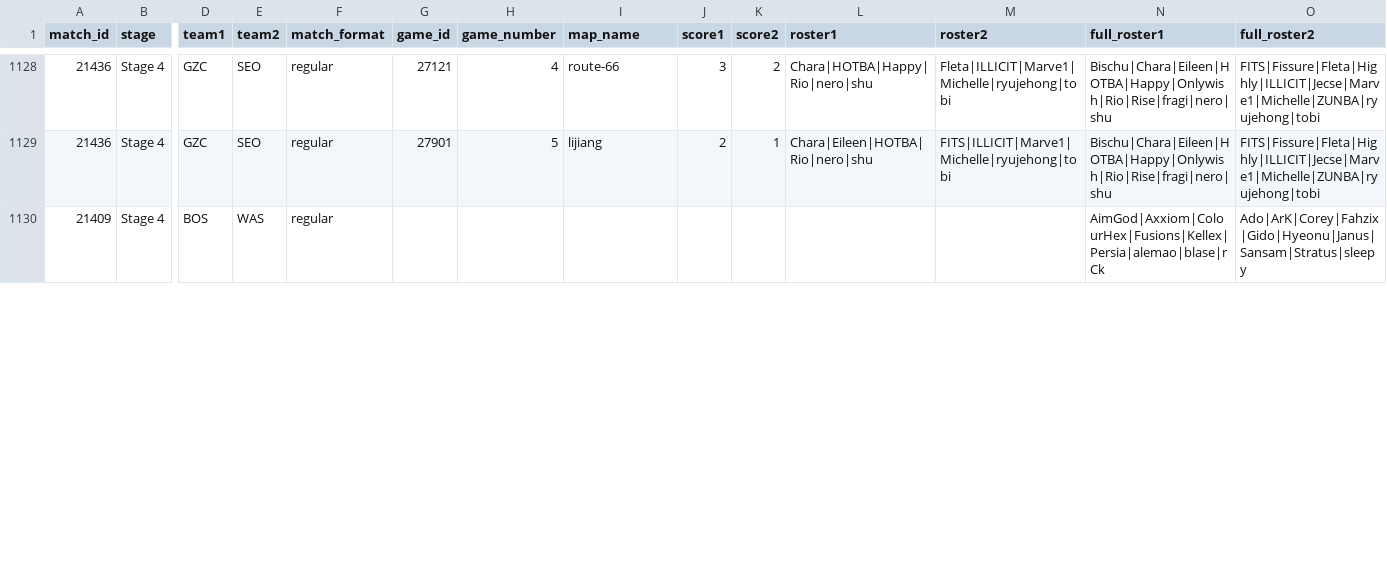
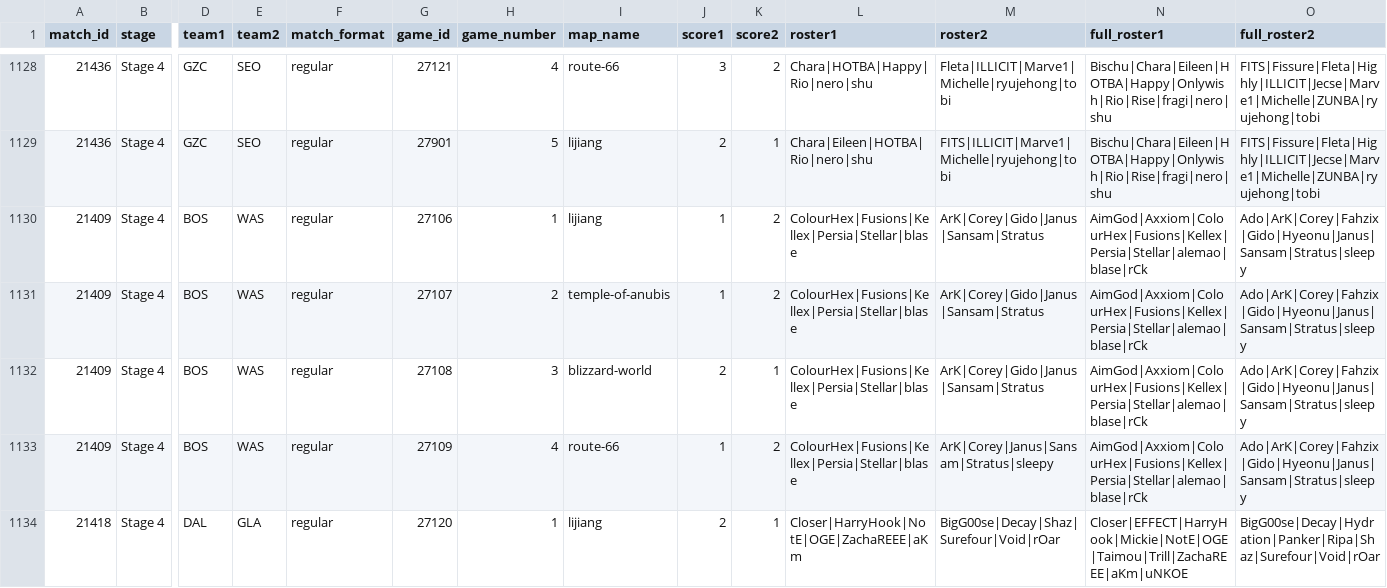
Before and after one commit to ClumsyLee/owl-sr, a CSV file: games.csv, drawn as a sheet; only a part is shown, gaps mark what is left out; rows hold the shown columns only; the diff covers the shown part only; the diff names each change by its address in the sheet, - before the commit and + after, or states it on an @@ line.

Commit message:
Update data.

```diff
--- a/games.csv
+++ b/games.csv
-G1130 (game_id): (empty)
+G1130 (game_id): 27106
-H1130 (game_number): (empty)
+H1130 (game_number): 1
-I1130 (map_name): (empty)
+I1130 (map_name): lijiang
-J1130 (score1): (empty)
+J1130 (score1): 1
-K1130 (score2): (empty)
+K1130 (score2): 2
-L1130 (roster1): (empty)
+L1130 (roster1): ColourHex|Fusions|Kellex|Persia|Stellar|blase
-M1130 (roster2): (empty)
+M1130 (roster2): ArK|Corey|Gido|Janus|Sansam|Stratus
-N1130 (full_roster1): AimGod|Axxiom|ColourHex|Fusions|Kellex|Persia|alemao|blase|rCk
+N1130 (full_roster1): AimGod|Axxiom|ColourHex|Fusions|Kellex|Persia|Stellar|alemao|blase|rCk
+row 1131: 21409 | Stage 4 | BOS | WAS | regular | 27107 | 2 | temple-of-anubis | 1 | 2 | ColourHex|Fusions|Kellex|Persia|Stellar|blase | ArK|Corey|Gido|Janus|Sansam|Stratus | AimGod|Axxiom|ColourHex|Fusions|Kellex|Persia|Stellar|alemao|blase|rCk | Ado|ArK|Corey|Fahzix|Gido|Hyeonu|Janus|Sansam|Stratus|sleepy
+row 1132: 21409 | Stage 4 | BOS | WAS | regular | 27108 | 3 | blizzard-world | 2 | 1 | ColourHex|Fusions|Kellex|Persia|Stellar|blase | ArK|Corey|Gido|Janus|Sansam|Stratus | AimGod|Axxiom|ColourHex|Fusions|Kellex|Persia|Stellar|alemao|blase|rCk | Ado|ArK|Corey|Fahzix|Gido|Hyeonu|Janus|Sansam|Stratus|sleepy
+row 1133: 21409 | Stage 4 | BOS | WAS | regular | 27109 | 4 | route-66 | 1 | 2 | ColourHex|Fusions|Kellex|Persia|Stellar|blase | ArK|Corey|Janus|Sansam|Stratus|sleepy | AimGod|Axxiom|ColourHex|Fusions|Kellex|Persia|Stellar|alemao|blase|rCk | Ado|ArK|Corey|Fahzix|Gido|Hyeonu|Janus|Sansam|Stratus|sleepy
+row 1134: 21418 | Stage 4 | DAL | GLA | regular | 27120 | 1 | lijiang | 2 | 1 | Closer|HarryHook|NotE|OGE|ZachaREEE|aKm | BigG00se|Decay|Shaz|Surefour|Void|rOar | Closer|EFFECT|HarryHook|Mickie|NotE|OGE|Taimou|Trill|ZachaREEE|aKm|uNKOE | BigG00se|Decay|Hydration|Panker|Ripa|Shaz|Surefour|Void|rOar
```
Also changed, not shown: 3 added rows and 20 edited cells elsewhere in this file, ratings.csv, 22 other files.
